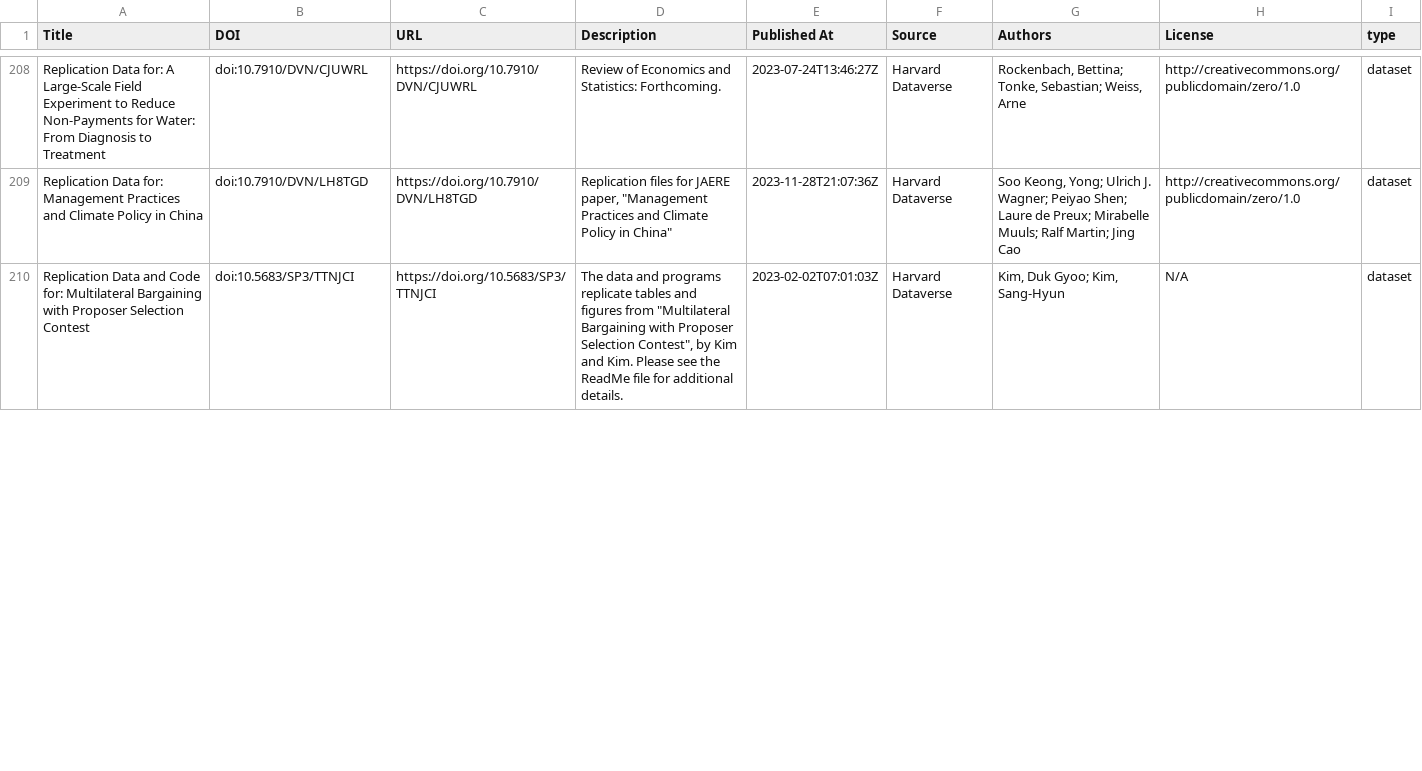
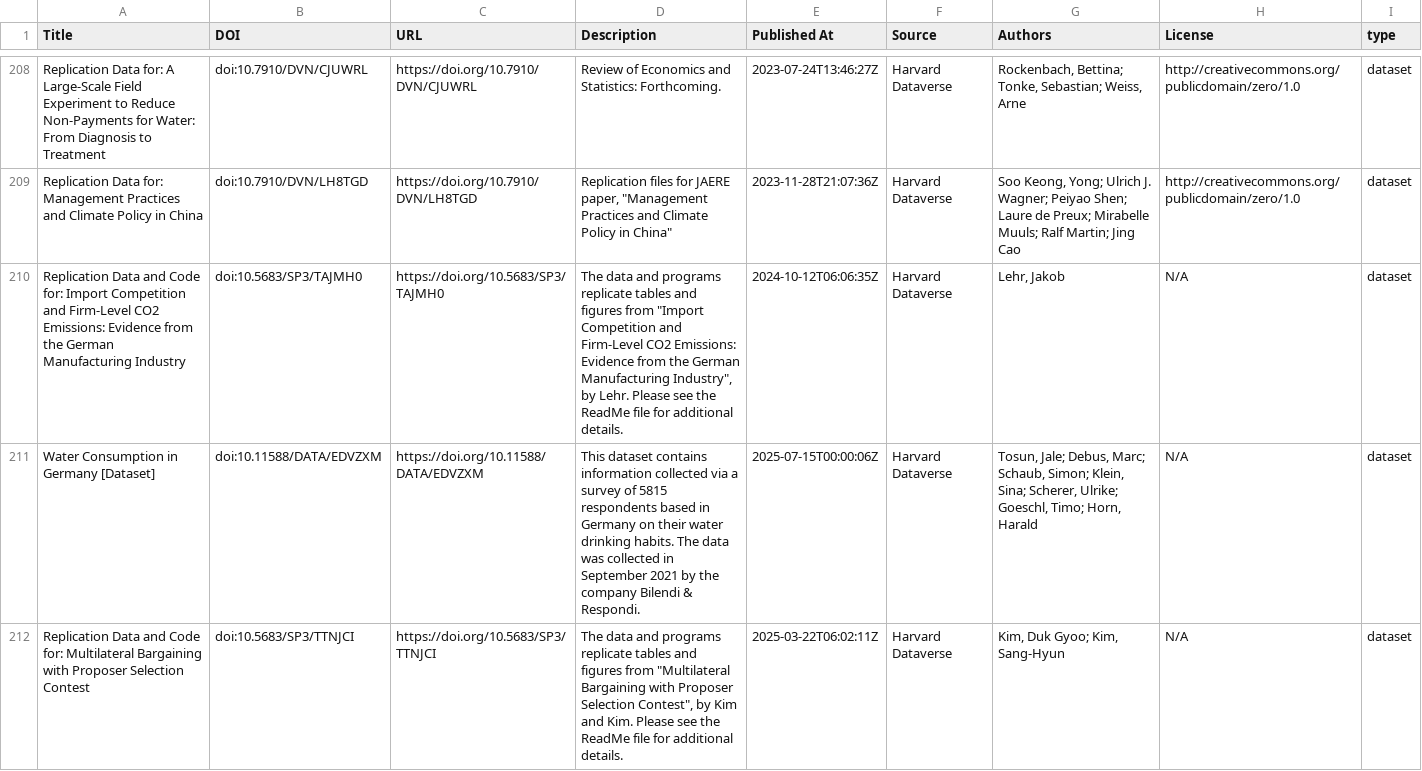
Before and after one commit to UB-Mannheim/madabi, a CSV file: metadata/harvard_dataverse.csv, drawn as a sheet; only a part is shown, gaps mark what is left out; the diff covers the shown part only.

```diff
--- a/metadata/harvard_dataverse.csv
+++ b/metadata/harvard_dataverse.csv
@@ -209,2 +209,4 @@ Replication Data for: A Large-Scale Field Experiment to Reduce Non-Payments for
 Replication Data for: Management Practices and Climate Policy in China,doi:10.7910/DVN/LH8TGD,https://doi.org/10.7910/DVN/LH8TGD,"Replication files for JAERE paper, ""Management Practices and Climate Policy in China""",2023-11-28T21:07:36Z,Harvard Dataverse,"Soo Keong, Yong; Ulrich J. Wagner; Peiyao Shen; Laure de Preux; Mirabelle Muuls; Ralf Martin; Jing Cao",http://creativecommons.org/publicdomain/zero/1.0,dataset
-Replication Data and Code for: Multilateral Bargaining with Proposer Selection Contest,doi:10.5683/SP3/TTNJCI,https://doi.org/10.5683/SP3/TTNJCI,"The data and programs replicate tables and figures from ""Multilateral Bargaining with Proposer Selection Contest"", by Kim and Kim. Please see the ReadMe file for additional details.",2023-02-02T07:01:03Z,Harvard Dataverse,"Kim, Duk Gyoo; Kim, Sang-Hyun",N/A,dataset
+Replication Data and Code for: Import Competition and Firm-Level CO2 Emissions: Evidence from the German Manufacturing Industry,doi:10.5683/SP3/TAJMH0,https://doi.org/10.5683/SP3/TAJMH0,"The data and programs replicate tables and figures from ""Import Competition and Firm-Level CO2 Emissions: Evidence from the German Manufacturing Industry"", by Lehr. Please see the ReadMe file for additional details.",2024-10-12T06:06:35Z,Harvard Dataverse,"Lehr, Jakob",N/A,dataset
+Water Consumption in Germany [Dataset],doi:10.11588/DATA/EDVZXM,https://doi.org/10.11588/DATA/EDVZXM,This dataset contains information collected via a survey of 5815 respondents based in Germany on their water drinking habits. The data was collected in September 2021 by the company Bilendi & Respondi.,2025-07-15T00:00:06Z,Harvard Dataverse,"Tosun, Jale; Debus, Marc; Schaub, Simon; Klein, Sina; Scherer, Ulrike; Goeschl, Timo; Horn, Harald",N/A,dataset
+Replication Data and Code for: Multilateral Bargaining with Proposer Selection Contest,doi:10.5683/SP3/TTNJCI,https://doi.org/10.5683/SP3/TTNJCI,"The data and programs replicate tables and figures from ""Multilateral Bargaining with Proposer Selection Contest"", by Kim and Kim. Please see the ReadMe file for additional details.",2025-03-22T06:02:11Z,Harvard Dataverse,"Kim, Duk Gyoo; Kim, Sang-Hyun",N/A,dataset
```
Also changed, not shown: 3 added rows, 1 removed row and 5 edited cells elsewhere in this file, metadata/zenodo.csv, 7 other files.
